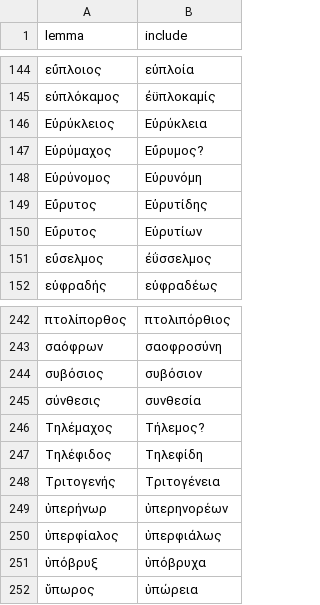
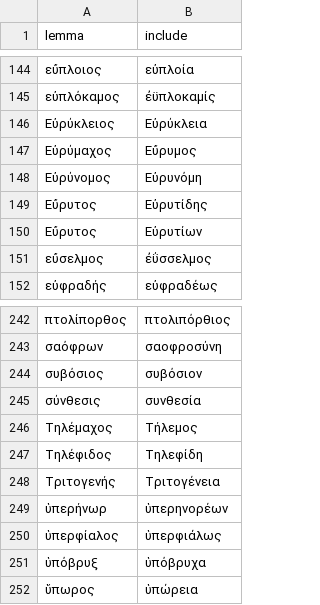
Before and after one commit to mopsos-team/mopsos, a CSV file: assets/data/ncompounds/ncompounds_include.csv, drawn as a sheet; only a part is shown, gaps mark what is left out.

```diff
--- a/assets/data/ncompounds/ncompounds_include.csv
+++ b/assets/data/ncompounds/ncompounds_include.csv
@@ -146,3 +146,3 @@ lemma,include
 Εὐρύκλειος,Εὐρύκλεια
-Εὐρύμαχος,Εὔρυμος?
+Εὐρύμαχος,Εὔρυμος
 Εὐρύνομος,Εὐρυνόμη
@@ -245,3 +245,3 @@ lemma,include
 σύνθεσις,συνθεσία
-Τηλέμαχος,Τήλεμος?
+Τηλέμαχος,Τήλεμος
 Τηλέφιδος,Τηλεφίδη
```
Also changed, not shown: assets/data/ncompounds/ncompounds_analysis.csv, 3 other files.
